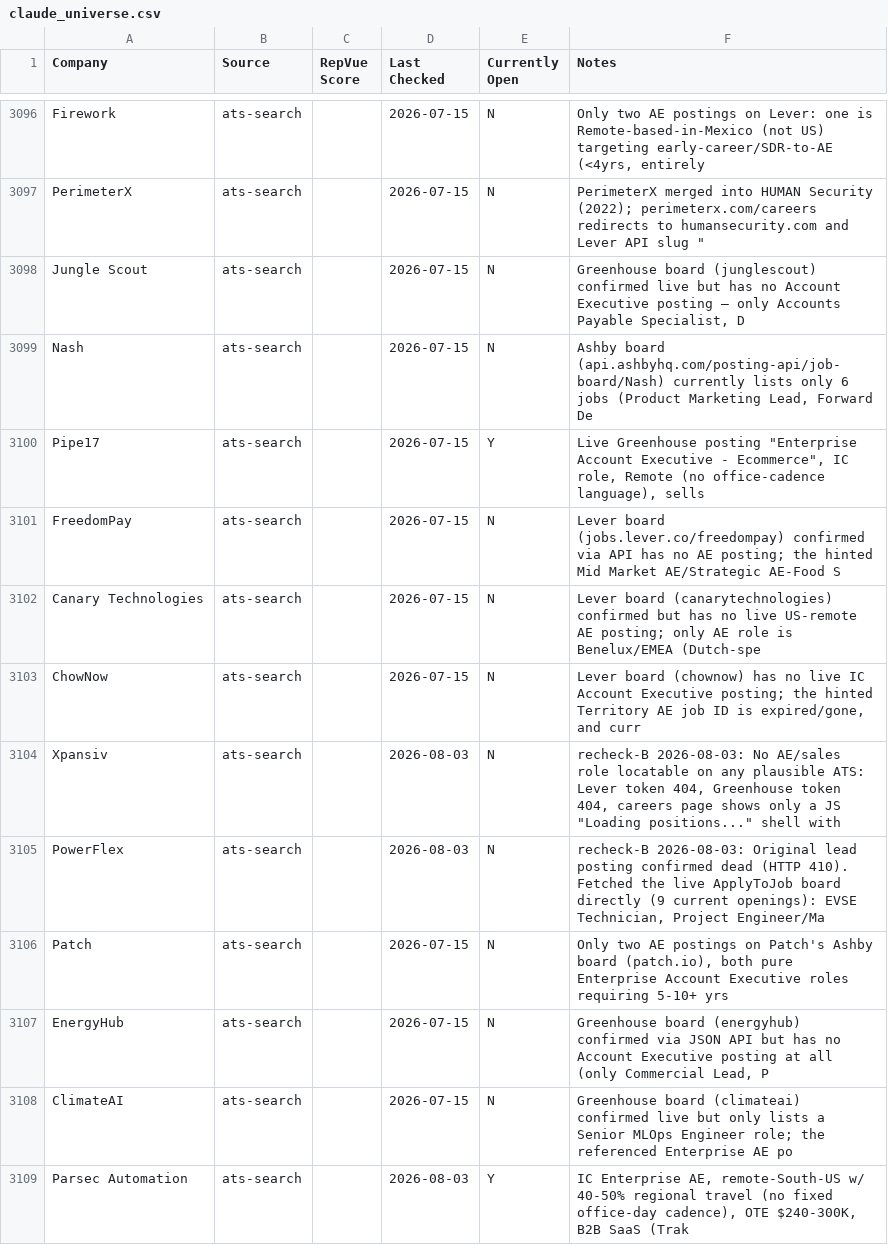
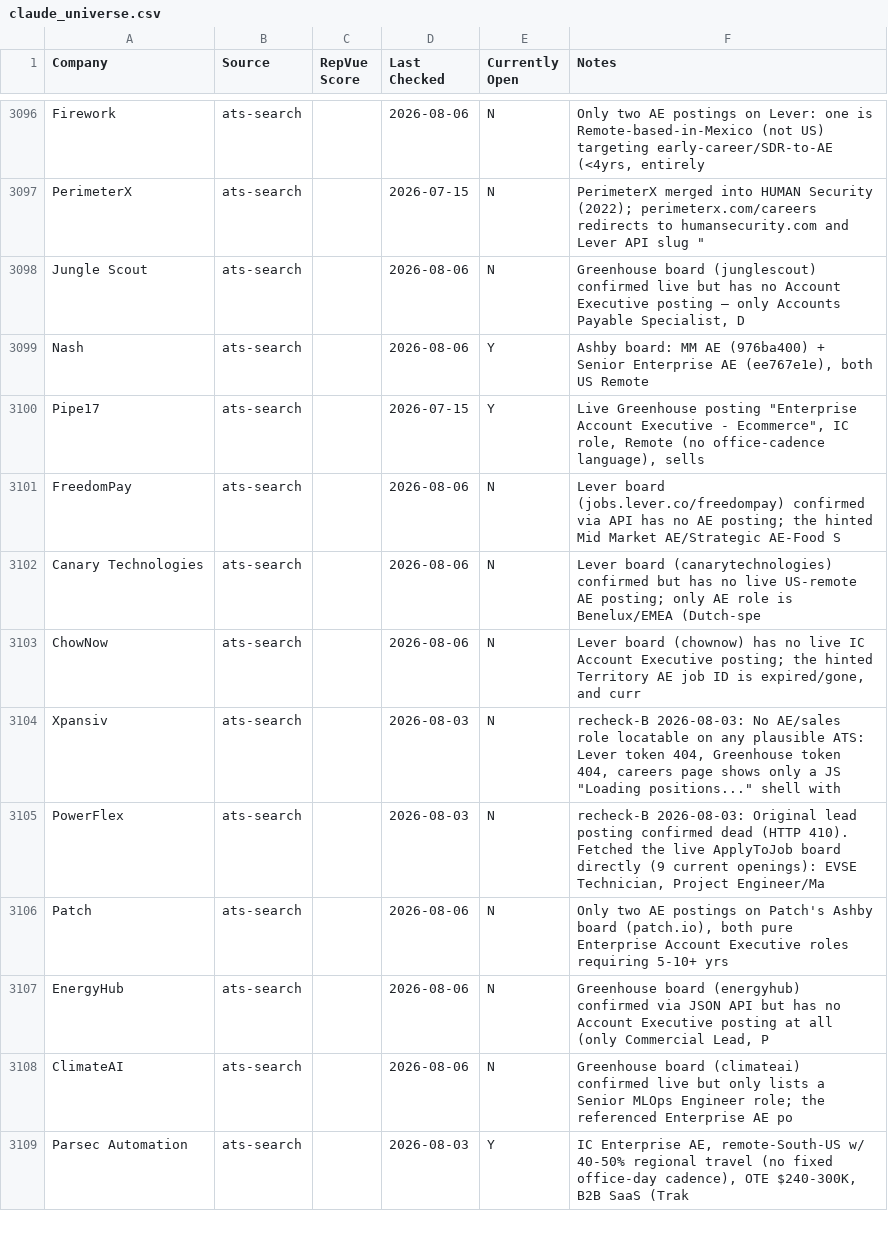
Before and after one commit to eric-hastie/remote-ae-job-hunt, a CSV file: data/claude_universe.csv, drawn as a sheet; only a part is shown, gaps mark what is left out; the diff covers the shown part only; the diff names each change by its address in the sheet, - before the commit and + after, or states it on an @@ line.

```diff
--- a/data/claude_universe.csv
+++ b/data/claude_universe.csv
-D3096 (Last Checked): 2026-07-15
+D3096 (Last Checked): 2026-08-06
-D3098:D3099 (Last Checked): 2026-07-15
+D3098:D3099 (Last Checked): 2026-08-06
-E3099 (Currently Open): N
+E3099 (Currently Open): Y
-F3099 (Notes): Ashby board (api.ashbyhq.com/posting-api/job-board/Nash) currently lists only 6 jobs (Product Marketing Lead, Forward De
+F3099 (Notes): Ashby board: MM AE (976ba400) + Senior Enterprise AE (ee767e1e), both US Remote
-D3101:D3103 (Last Checked): 2026-07-15
+D3101:D3103 (Last Checked): 2026-08-06
-D3106:D3108 (Last Checked): 2026-07-15
+D3106:D3108 (Last Checked): 2026-08-06
```
Also changed, not shown: 104 edited cells elsewhere in this file, 9 other files.
